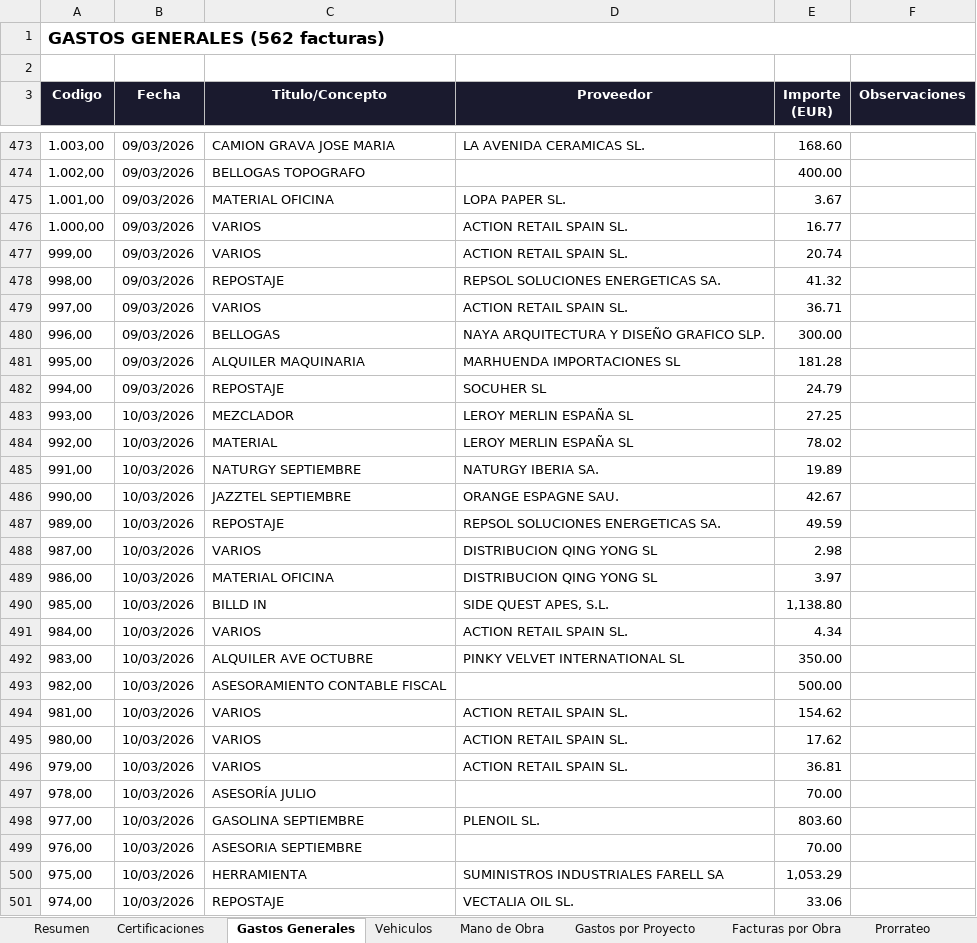
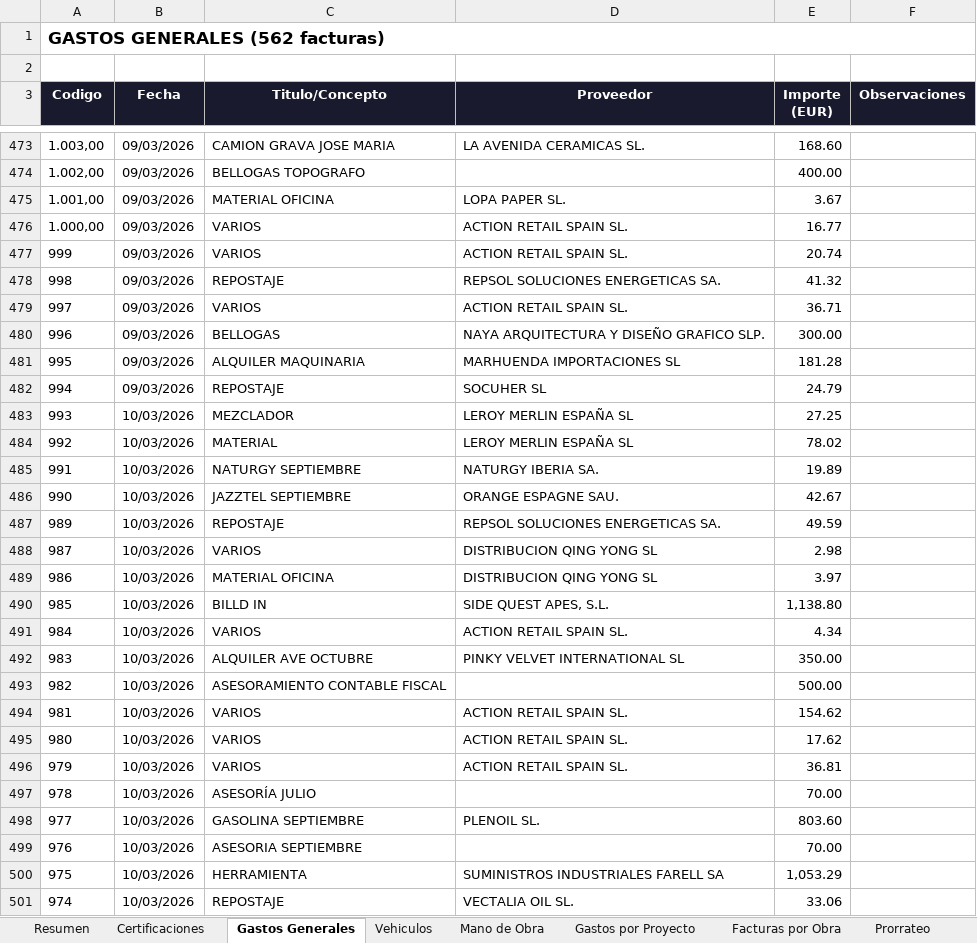
Before and after one commit to juanjosemas/dashboard, an Excel workbook: ECO_STRUCT_Datos.xlsx, sheet Gastos Generales, drawn as a sheet; only a part is shown, gaps mark what is left out; values as stored, in another font and other column widths than the file's, no borders; the diff covers the shown part only; the diff names each change by its address in the sheet, - before the commit and + after, or states it on an @@ line.

```diff
--- a/ECO_STRUCT_Datos.xlsx (sheet Gastos Generales)
+++ b/ECO_STRUCT_Datos.xlsx (sheet Gastos Generales)
-A477 (Codigo): 999,00
+A477 (Codigo): 999
-A478 (Codigo): 998,00
+A478 (Codigo): 998
-A479 (Codigo): 997,00
+A479 (Codigo): 997
-A480 (Codigo): 996,00
+A480 (Codigo): 996
-A481 (Codigo): 995,00
+A481 (Codigo): 995
-A482 (Codigo): 994,00
+A482 (Codigo): 994
-A483 (Codigo): 993,00
+A483 (Codigo): 993
-A484 (Codigo): 992,00
+A484 (Codigo): 992
-A485 (Codigo): 991,00
+A485 (Codigo): 991
-A486 (Codigo): 990,00
+A486 (Codigo): 990
-A487 (Codigo): 989,00
+A487 (Codigo): 989
-A488 (Codigo): 987,00
+A488 (Codigo): 987
-A489 (Codigo): 986,00
+A489 (Codigo): 986
-A490 (Codigo): 985,00
+A490 (Codigo): 985
-A491 (Codigo): 984,00
+A491 (Codigo): 984
-A492 (Codigo): 983,00
+A492 (Codigo): 983
-A493 (Codigo): 982,00
+A493 (Codigo): 982
-A494 (Codigo): 981,00
+A494 (Codigo): 981
-A495 (Codigo): 980,00
+A495 (Codigo): 980
-A496 (Codigo): 979,00
+A496 (Codigo): 979
-A497 (Codigo): 978,00
+A497 (Codigo): 978
-A498 (Codigo): 977,00
+A498 (Codigo): 977
-A499 (Codigo): 976,00
+A499 (Codigo): 976
-A500 (Codigo): 975,00
+A500 (Codigo): 975
-A501 (Codigo): 974,00
+A501 (Codigo): 974
```
Also changed, not shown: 64 edited cells elsewhere in this sheet, sheet Facturas por Obra, sheet Mano de Obra, sheet Certificaciones, sheet Gastos por Proyecto, sheet Vehiculos, sheet Resumen, 1 other file.
